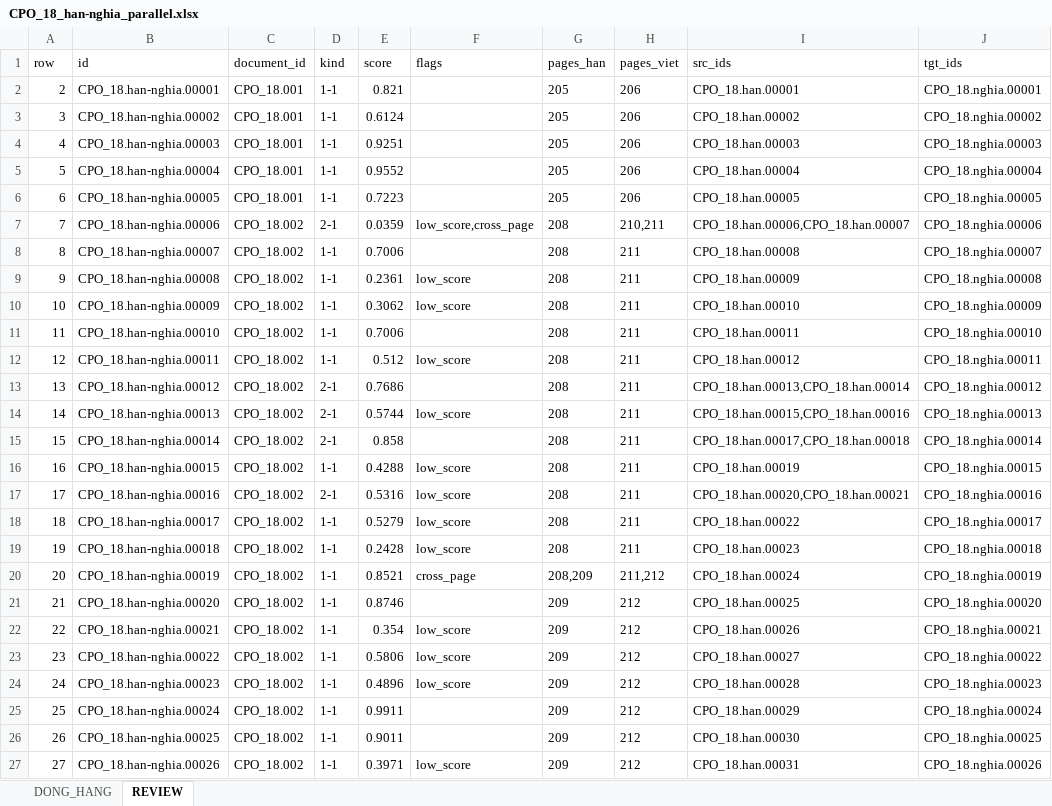
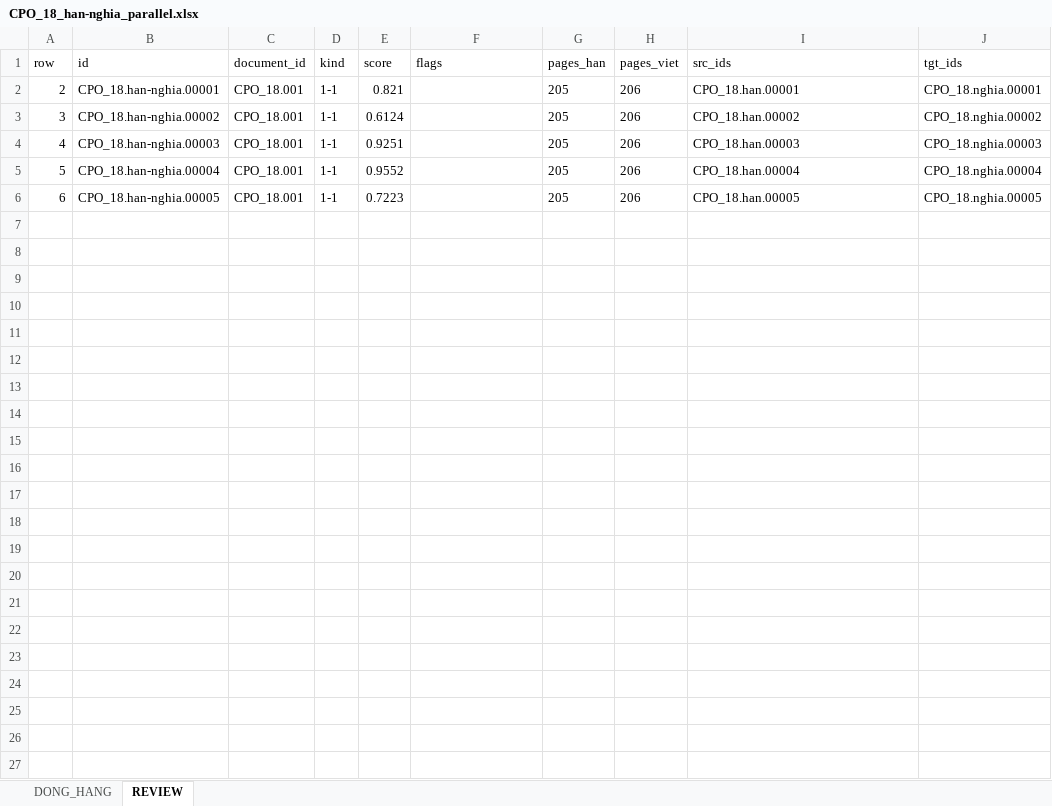
Before and after one commit to khangthinhne/chinese-vietnamese-corpus, an Excel workbook: data/CPO_18/07_export/CPO_18_han-nghia_parallel.xlsx, sheet REVIEW, drawn as a sheet; values as stored, in another font and other column widths than the file's, no borders; the diff names each change by its address in the sheet, - before the commit and + after, or states it on an @@ line.

```diff
--- a/data/CPO_18/07_export/CPO_18_han-nghia_parallel.xlsx (sheet REVIEW)
+++ b/data/CPO_18/07_export/CPO_18_han-nghia_parallel.xlsx (sheet REVIEW)
-row 7: 7 | CPO_18.han-nghia.00006 | CPO_18.002 | 2-1 | 0.0359 | low_score,cross_page | 208 | 210,211 | CPO_18.han.00006,CPO_18.han.00007 | CPO_18.nghia.00006
-row 8: 8 | CPO_18.han-nghia.00007 | CPO_18.002 | 1-1 | 0.7006 |  | 208 | 211 | CPO_18.han.00008 | CPO_18.nghia.00007
-row 9: 9 | CPO_18.han-nghia.00008 | CPO_18.002 | 1-1 | 0.2361 | low_score | 208 | 211 | CPO_18.han.00009 | CPO_18.nghia.00008
-row 10: 10 | CPO_18.han-nghia.00009 | CPO_18.002 | 1-1 | 0.3062 | low_score | 208 | 211 | CPO_18.han.00010 | CPO_18.nghia.00009
-row 11: 11 | CPO_18.han-nghia.00010 | CPO_18.002 | 1-1 | 0.7006 |  | 208 | 211 | CPO_18.han.00011 | CPO_18.nghia.00010
-row 12: 12 | CPO_18.han-nghia.00011 | CPO_18.002 | 1-1 | 0.512 | low_score | 208 | 211 | CPO_18.han.00012 | CPO_18.nghia.00011
-row 13: 13 | CPO_18.han-nghia.00012 | CPO_18.002 | 2-1 | 0.7686 |  | 208 | 211 | CPO_18.han.00013,CPO_18.han.00014 | CPO_18.nghia.00012
-row 14: 14 | CPO_18.han-nghia.00013 | CPO_18.002 | 2-1 | 0.5744 | low_score | 208 | 211 | CPO_18.han.00015,CPO_18.han.00016 | CPO_18.nghia.00013
-row 15: 15 | CPO_18.han-nghia.00014 | CPO_18.002 | 2-1 | 0.858 |  | 208 | 211 | CPO_18.han.00017,CPO_18.han.00018 | CPO_18.nghia.00014
-row 16: 16 | CPO_18.han-nghia.00015 | CPO_18.002 | 1-1 | 0.4288 | low_score | 208 | 211 | CPO_18.han.00019 | CPO_18.nghia.00015
-row 17: 17 | CPO_18.han-nghia.00016 | CPO_18.002 | 2-1 | 0.5316 | low_score | 208 | 211 | CPO_18.han.00020,CPO_18.han.00021 | CPO_18.nghia.00016
-row 18: 18 | CPO_18.han-nghia.00017 | CPO_18.002 | 1-1 | 0.5279 | low_score | 208 | 211 | CPO_18.han.00022 | CPO_18.nghia.00017
-row 19: 19 | CPO_18.han-nghia.00018 | CPO_18.002 | 1-1 | 0.2428 | low_score | 208 | 211 | CPO_18.han.00023 | CPO_18.nghia.00018
-row 20: 20 | CPO_18.han-nghia.00019 | CPO_18.002 | 1-1 | 0.8521 | cross_page | 208,209 | 211,212 | CPO_18.han.00024 | CPO_18.nghia.00019
-row 21: 21 | CPO_18.han-nghia.00020 | CPO_18.002 | 1-1 | 0.8746 |  | 209 | 212 | CPO_18.han.00025 | CPO_18.nghia.00020
-row 22: 22 | CPO_18.han-nghia.00021 | CPO_18.002 | 1-1 | 0.354 | low_score | 209 | 212 | CPO_18.han.00026 | CPO_18.nghia.00021
-row 23: 23 | CPO_18.han-nghia.00022 | CPO_18.002 | 1-1 | 0.5806 | low_score | 209 | 212 | CPO_18.han.00027 | CPO_18.nghia.00022
-row 24: 24 | CPO_18.han-nghia.00023 | CPO_18.002 | 1-1 | 0.4896 | low_score | 209 | 212 | CPO_18.han.00028 | CPO_18.nghia.00023
-row 25: 25 | CPO_18.han-nghia.00024 | CPO_18.002 | 1-1 | 0.9911 |  | 209 | 212 | CPO_18.han.00029 | CPO_18.nghia.00024
-row 26: 26 | CPO_18.han-nghia.00025 | CPO_18.002 | 1-1 | 0.9011 |  | 209 | 212 | CPO_18.han.00030 | CPO_18.nghia.00025
-row 27: 27 | CPO_18.han-nghia.00026 | CPO_18.002 | 1-1 | 0.3971 | low_score | 209 | 212 | CPO_18.han.00031 | CPO_18.nghia.00026
```
Also changed, not shown: sheet DONG_HANG, data/CPO_18/07_export/CPO_18_han-am_parallel.xlsx, data/CPO_18/07_export/CPO_18_parallel.xlsx, 50 other files.
